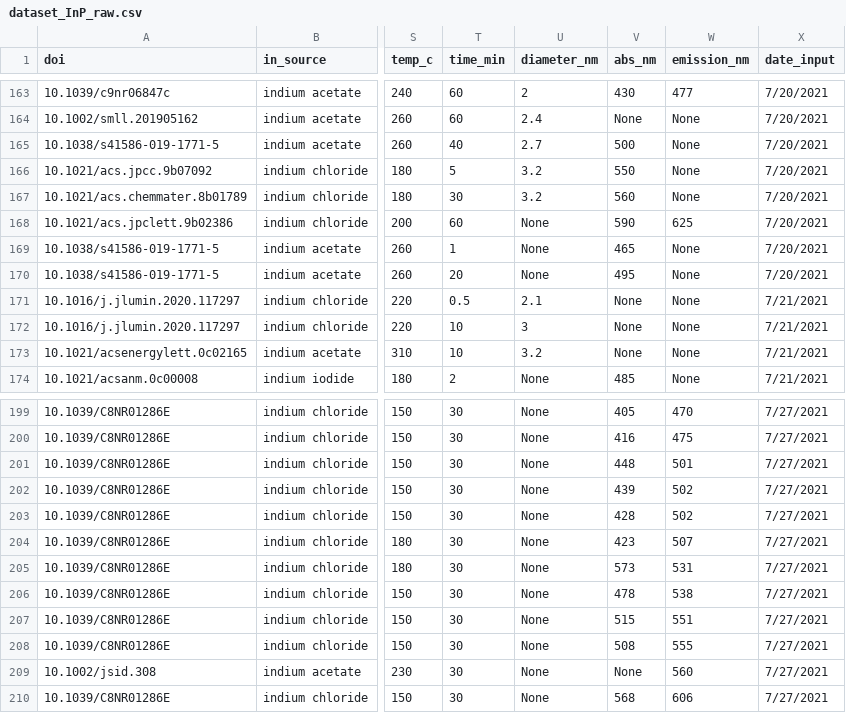
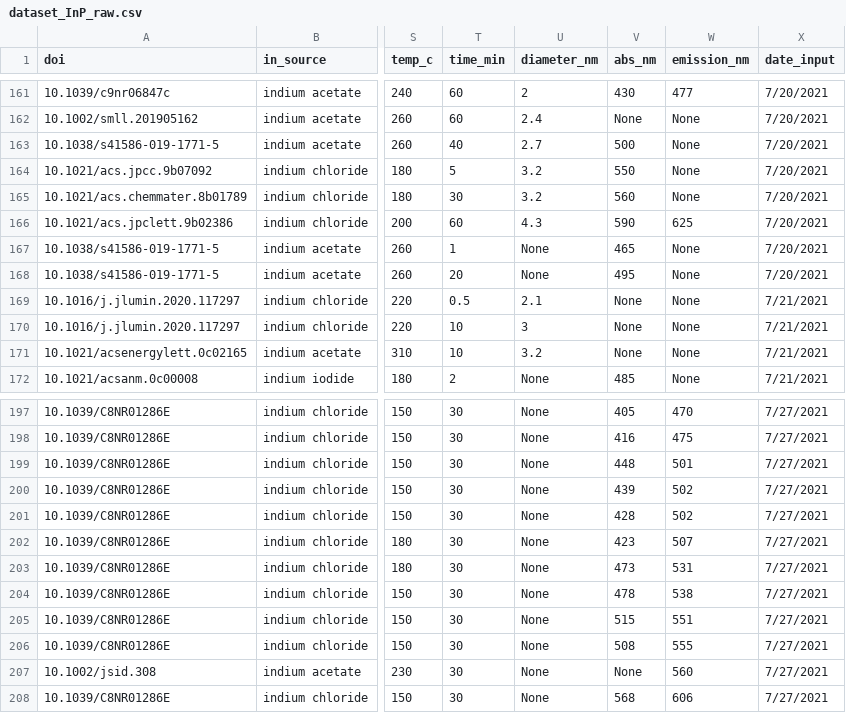
Before and after one commit to Health-Universe/Indium-Phosphide, a CSV file: dataset/dataset_InP_raw.csv, drawn as a sheet; only a part is shown, gaps mark what is left out; addresses are those after the commit; the diff covers the shown part only; the diff names each change by its address in the sheet, - before the commit and + after, or states it on an @@ line.

```diff
--- a/dataset/dataset_InP_raw.csv
+++ b/dataset/dataset_InP_raw.csv
-U166 (diameter_nm): None
+U166 (diameter_nm): 4.3
-V203 (abs_nm): 573
+V203 (abs_nm): 473
```
Also changed, not shown: 2 removed rows and 4 edited cells elsewhere in this file, dataset/flo_dataset.csv, 6 other files.
